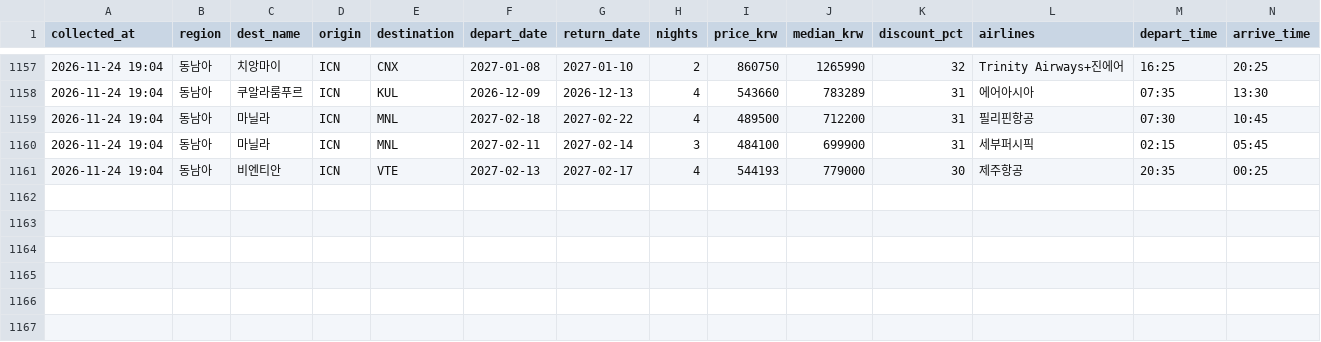
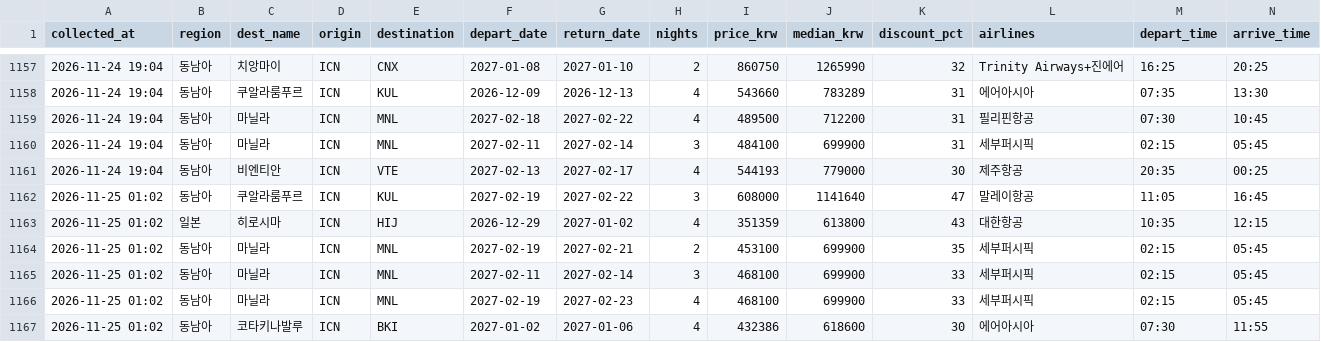
Before and after one commit to dochifree/flight-tracker, a CSV file: data/deals.csv, drawn as a sheet; only a part is shown, gaps mark what is left out.

Commit message:
data: 가격 업데이트 2026-11-24 16:49 UTC

```diff
--- a/data/deals.csv
+++ b/data/deals.csv
@@ -1161 +1161,7 @@
 2026-11-24 19:04,동남아,비엔티안,ICN,VTE,2027-02-13,2027-02-17,4,544193,779000,30,제주항공,20:35,00:25
+2026-11-25 01:02,동남아,쿠알라룸푸르,ICN,KUL,2027-02-19,2027-02-22,3,608000,1141640,47,말레이항공,11:05,16:45
+2026-11-25 01:02,일본,히로시마,ICN,HIJ,2026-12-29,2027-01-02,4,351359,613800,43,대한항공,10:35,12:15
+2026-11-25 01:02,동남아,마닐라,ICN,MNL,2027-02-19,2027-02-21,2,453100,699900,35,세부퍼시픽,02:15,05:45
+2026-11-25 01:02,동남아,마닐라,ICN,MNL,2027-02-11,2027-02-14,3,468100,699900,33,세부퍼시픽,02:15,05:45
+2026-11-25 01:02,동남아,마닐라,ICN,MNL,2027-02-19,2027-02-23,4,468100,699900,33,세부퍼시픽,02:15,05:45
+2026-11-25 01:02,동남아,코타키나발루,ICN,BKI,2027-01-02,2027-01-06,4,432386,618600,30,에어아시아,07:30,11:55
```
Also changed, not shown: data/offers.csv, data/summary.csv, 2 other files.
